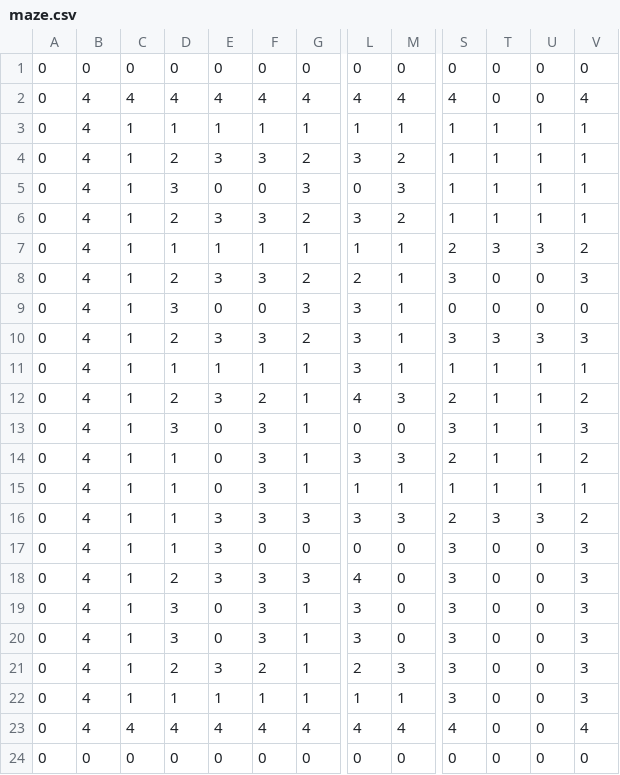
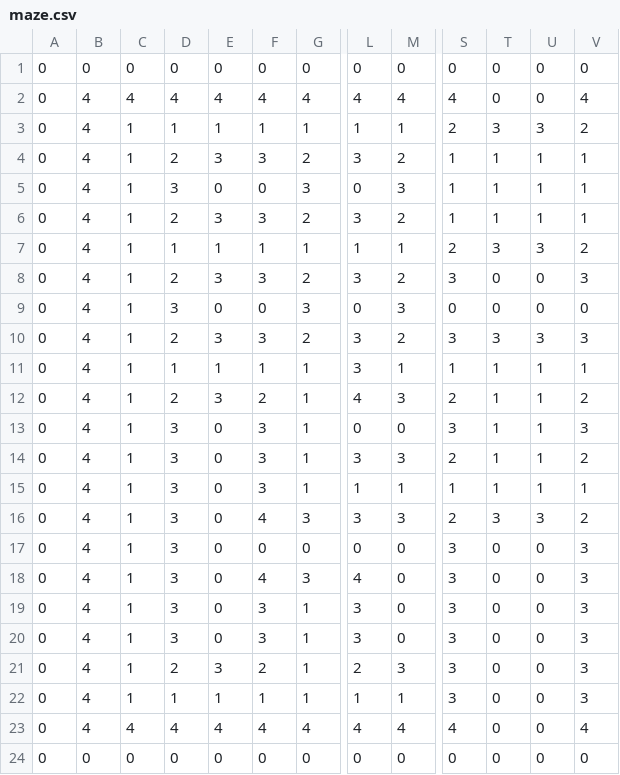
Before and after one commit to MarcAndrada/AA3_Pathfinding, a CSV file: res/maze.csv, drawn as a sheet; only a part is shown, gaps mark what is left out; the diff names each change by its address in the sheet, - before the commit and + after, or states it on an @@ line.

Commit message:
Maze fixed

```diff
--- a/res/maze.csv
+++ b/res/maze.csv
-S3: 1
+S3: 2
-T3: 1
+T3: 3
-U3: 1
+U3: 3
-V3: 1
+V3: 2
-L8: 2
+L8: 3
-M8: 1
+M8: 2
-L9: 3
+L9: 0
-M9: 1
+M9: 3
-M10: 1
+M10: 2
-D14:D17: 1
+D14:D17: 3
-E16:E18: 3
+E16:E18: 0
-F16: 3
+F16: 4
-D18: 2
+D18: 3
-F18: 3
+F18: 4
```
Also changed, not shown: 1 other file.
